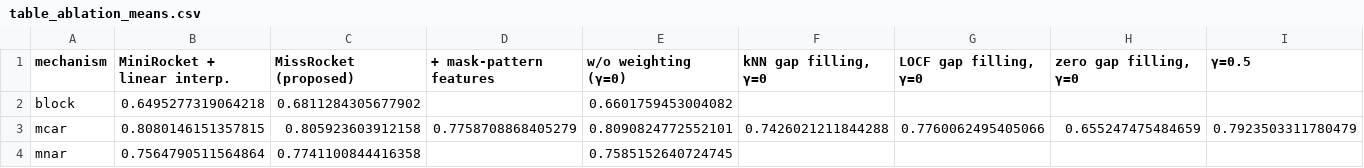
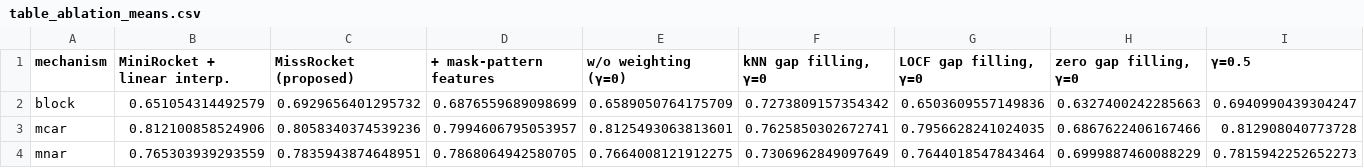
Before and after one commit to Bhargavteja-9779/rp_c_11, a CSV file: Target_Journal_Submission/code/results/full/tables/table_ablation_means.csv, drawn as a sheet; only a part is shown; the diff covers the shown part only; the diff names each change by its address in the sheet, - before the commit and + after, or states it on an @@ line.

```diff
--- a/Target_Journal_Submission/code/results/full/tables/table_ablation_means.csv
+++ b/Target_Journal_Submission/code/results/full/tables/table_ablation_means.csv
-B2 (MiniRocket + linear interp.): 0.6495277319064218
+B2 (MiniRocket + linear interp.): 0.651054314492579
-C2 (MissRocket (proposed)): 0.6811284305677902
+C2 (MissRocket (proposed)): 0.6929656401295732
-D2 (+ mask-pattern features): (empty)
+D2 (+ mask-pattern features): 0.6876559689098699
-E2 (w/o weighting (γ=0)): 0.6601759453004082
+E2 (w/o weighting (γ=0)): 0.6589050764175709
-F2 (kNN gap filling, γ=0): (empty)
+F2 (kNN gap filling, γ=0): 0.7273809157354342
-G2 (LOCF gap filling, γ=0): (empty)
+G2 (LOCF gap filling, γ=0): 0.6503609557149836
-H2 (zero gap filling, γ=0): (empty)
+H2 (zero gap filling, γ=0): 0.6327400242285663
-I2 (γ=0.5): (empty)
+I2 (γ=0.5): 0.6940990439304247
-B3 (MiniRocket + linear interp.): 0.8080146151357815
+B3 (MiniRocket + linear interp.): 0.812100858524906
-C3 (MissRocket (proposed)): 0.805923603912158
+C3 (MissRocket (proposed)): 0.8058340374539236
-D3 (+ mask-pattern features): 0.7758708868405279
+D3 (+ mask-pattern features): 0.7994606795053957
-E3 (w/o weighting (γ=0)): 0.8090824772552101
+E3 (w/o weighting (γ=0)): 0.8125493063813601
-F3 (kNN gap filling, γ=0): 0.7426021211844288
+F3 (kNN gap filling, γ=0): 0.7625850302672741
-G3 (LOCF gap filling, γ=0): 0.7760062495405066
+G3 (LOCF gap filling, γ=0): 0.7956628241024035
-H3 (zero gap filling, γ=0): 0.655247475484659
+H3 (zero gap filling, γ=0): 0.6867622406167466
-I3 (γ=0.5): 0.7923503311780479
+I3 (γ=0.5): 0.812908040773728
-B4 (MiniRocket + linear interp.): 0.7564790511564864
+B4 (MiniRocket + linear interp.): 0.765303939293559
-C4 (MissRocket (proposed)): 0.7741100844416358
+C4 (MissRocket (proposed)): 0.7835943874648951
-D4 (+ mask-pattern features): (empty)
+D4 (+ mask-pattern features): 0.7868064942580705
-E4 (w/o weighting (γ=0)): 0.7585152640724745
+E4 (w/o weighting (γ=0)): 0.7664008121912275
-F4 (kNN gap filling, γ=0): (empty)
+F4 (kNN gap filling, γ=0): 0.7306962849097649
-G4 (LOCF gap filling, γ=0): (empty)
+G4 (LOCF gap filling, γ=0): 0.7644018547843464
-H4 (zero gap filling, γ=0): (empty)
+H4 (zero gap filling, γ=0): 0.6999887460088229
-I4 (γ=0.5): (empty)
+I4 (γ=0.5): 0.7815942252652273
```
Also changed, not shown: 15 edited cells elsewhere in this file, Target_Journal_Submission/code/results/full/tables/table_ablation_statistics.csv, Target_Journal_Submission/code/results/full/tables/table_weighting_by_gap_filler.csv, 15 other files.
